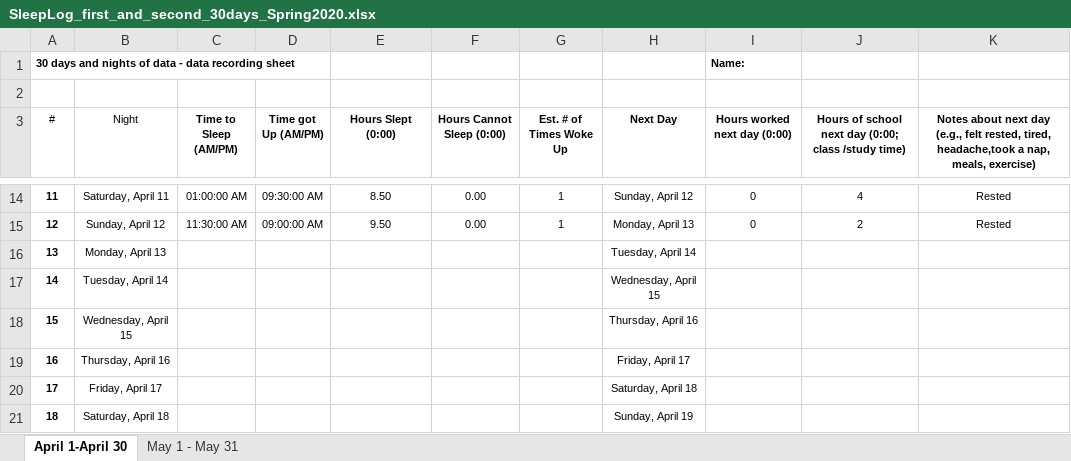
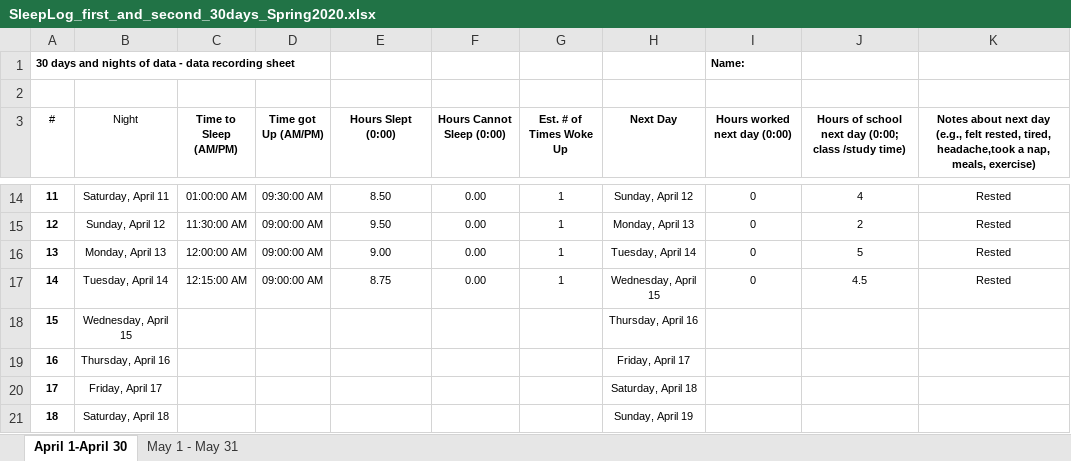
Before and after one commit to ActIII03/CS162, an Excel workbook: unist_286D/SleepLog_first_and_second_30days_Spring2020.xlsx, sheet April 1-April 30, drawn as a sheet; only a part is shown, gaps mark what is left out; values as stored, in another font and other column widths than the file's, no borders; the diff names each change by its address in the sheet, - before the commit and + after, or states it on an @@ line.

```diff
--- a/unist_286D/SleepLog_first_and_second_30days_Spring2020.xlsx (sheet April 1-April 30)
+++ b/unist_286D/SleepLog_first_and_second_30days_Spring2020.xlsx (sheet April 1-April 30)
-C16 (Time to Sleep (AM/PM)): (empty)
+C16 (Time to Sleep (AM/PM)): 12:00:00 AM
-D16:D17 (Time got Up (AM/PM)): (empty)
+D16:D17 (Time got Up (AM/PM)): 09:00:00 AM
-E16 (Hours Slept (0:00)): (empty)
+E16 (Hours Slept (0:00)): 9.00
-F16:F17 (Hours Cannot Sleep (0:00)): (empty)
+F16:F17 (Hours Cannot Sleep (0:00)): 0.00
-G16:G17 (Est. # of Times Woke Up): (empty)
+G16:G17 (Est. # of Times Woke Up): 1
-I16:I17 (Hours worked next day (0:00)): (empty)
+I16:I17 (Hours worked next day (0:00)): 0
-J16: (empty)
+J16: 5
-K16:K17: (empty)
+K16:K17: Rested
-C17 (Time to Sleep (AM/PM)): (empty)
+C17 (Time to Sleep (AM/PM)): 12:15:00 AM
-E17 (Hours Slept (0:00)): (empty)
+E17 (Hours Slept (0:00)): 8.75
-J17: (empty)
+J17: 4.5
```
Also changed, not shown: 5 other files.
